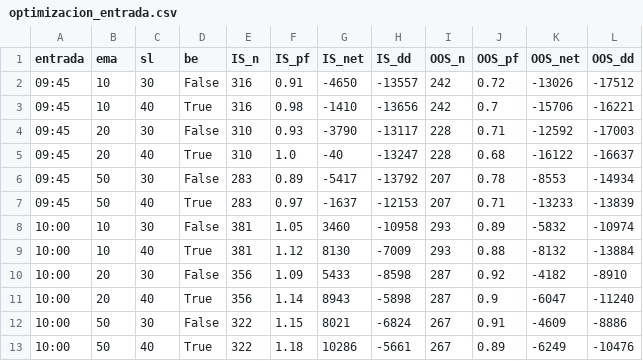
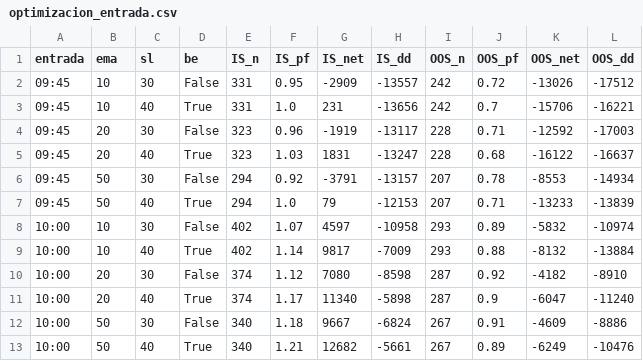
Before and after one commit to iaanalex08-byte/Rea, a CSV file: backtest/optimizacion_entrada.csv, drawn as a sheet; only a part is shown; the diff covers the shown part only.

```diff
--- a/backtest/optimizacion_entrada.csv
+++ b/backtest/optimizacion_entrada.csv
@@ -1,13 +1,13 @@
 entrada,ema,sl,be,IS_n,IS_pf,IS_net,IS_dd,OOS_n,OOS_pf,OOS_net,OOS_dd
-09:45,10,30,False,316,0.91,-4650,-13557,242,0.72,-13026,-17512
-09:45,10,40,True,316,0.98,-1410,-13656,242,0.7,-15706,-16221
-09:45,20,30,False,310,0.93,-3790,-13117,228,0.71,-12592,-17003
-09:45,20,40,True,310,1.0,-40,-13247,228,0.68,-16122,-16637
-09:45,50,30,False,283,0.89,-5417,-13792,207,0.78,-8553,-14934
-09:45,50,40,True,283,0.97,-1637,-12153,207,0.71,-13233,-13839
-10:00,10,30,False,381,1.05,3460,-10958,293,0.89,-5832,-10974
-10:00,10,40,True,381,1.12,8130,-7009,293,0.88,-8132,-13884
-10:00,20,30,False,356,1.09,5433,-8598,287,0.92,-4182,-8910
-10:00,20,40,True,356,1.14,8943,-5898,287,0.9,-6047,-11240
-10:00,50,30,False,322,1.15,8021,-6824,267,0.91,-4609,-8886
-10:00,50,40,True,322,1.18,10286,-5661,267,0.89,-6249,-10476
+09:45,10,30,False,331,0.95,-2909,-13557,242,0.72,-13026,-17512
+09:45,10,40,True,331,1.0,231,-13656,242,0.7,-15706,-16221
+09:45,20,30,False,323,0.96,-1919,-13117,228,0.71,-12592,-17003
+09:45,20,40,True,323,1.03,1831,-13247,228,0.68,-16122,-16637
+09:45,50,30,False,294,0.92,-3791,-13157,207,0.78,-8553,-14934
+09:45,50,40,True,294,1.0,79,-12153,207,0.71,-13233,-13839
+10:00,10,30,False,402,1.07,4597,-10958,293,0.89,-5832,-10974
+10:00,10,40,True,402,1.14,9817,-7009,293,0.88,-8132,-13884
+10:00,20,30,False,374,1.12,7080,-8598,287,0.92,-4182,-8910
+10:00,20,40,True,374,1.17,11340,-5898,287,0.9,-6047,-11240
+10:00,50,30,False,340,1.18,9667,-6824,267,0.91,-4609,-8886
+10:00,50,40,True,340,1.21,12682,-5661,267,0.89,-6249,-10476
```
Also changed, not shown: 77 edited cells elsewhere in this file, backtest/operaciones_mas_dinero_actual.csv, backtest/operaciones_mas_dinero_stop40be.csv, 3 other files.
